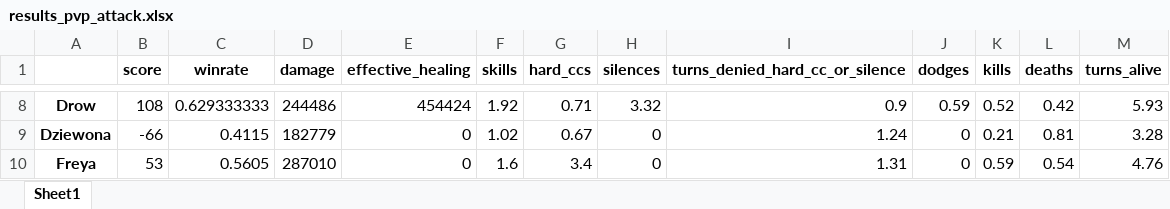
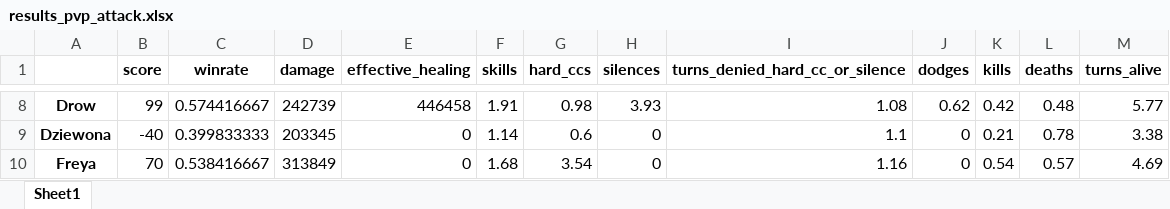
Before and after one commit to Ashargin/SimTapTap, an Excel workbook: data/results_pvp_attack.xlsx, sheet Sheet1, drawn as a sheet; only a part is shown, gaps mark what is left out; values as stored, in another font and other column widths than the file's, no borders; the diff covers the shown part only; the diff names each change by its address in the sheet, - before the commit and + after, or states it on an @@ line.

```diff
--- a/data/results_pvp_attack.xlsx (sheet Sheet1)
+++ b/data/results_pvp_attack.xlsx (sheet Sheet1)
-B8 (score): 108
+B8 (score): 99
-C8 (winrate): 0.629333333
+C8 (winrate): 0.574416667
-D8 (damage): 244486
+D8 (damage): 242739
-E8 (effective_healing): 454424
+E8 (effective_healing): 446458
-F8 (skills): 1.92
+F8 (skills): 1.91
-G8 (hard_ccs): 0.71
+G8 (hard_ccs): 0.98
-H8 (silences): 3.32
+H8 (silences): 3.93
-I8 (turns_denied_hard_cc_or_silence): 0.9
+I8 (turns_denied_hard_cc_or_silence): 1.08
-J8 (dodges): 0.59
+J8 (dodges): 0.62
-K8 (kills): 0.52
+K8 (kills): 0.42
-L8 (deaths): 0.42
+L8 (deaths): 0.48
-M8 (turns_alive): 5.93
+M8 (turns_alive): 5.77
-B9 (score): -66
+B9 (score): -40
-C9 (winrate): 0.4115
+C9 (winrate): 0.399833333
-D9 (damage): 182779
+D9 (damage): 203345
-F9 (skills): 1.02
+F9 (skills): 1.14
-G9 (hard_ccs): 0.67
+G9 (hard_ccs): 0.6
-I9 (turns_denied_hard_cc_or_silence): 1.24
+I9 (turns_denied_hard_cc_or_silence): 1.1
-L9 (deaths): 0.81
+L9 (deaths): 0.78
-M9 (turns_alive): 3.28
+M9 (turns_alive): 3.38
-B10 (score): 53
+B10 (score): 70
-C10 (winrate): 0.5605
+C10 (winrate): 0.538416667
-D10 (damage): 287010
+D10 (damage): 313849
-F10 (skills): 1.6
+F10 (skills): 1.68
-G10 (hard_ccs): 3.4
+G10 (hard_ccs): 3.54
-I10 (turns_denied_hard_cc_or_silence): 1.31
+I10 (turns_denied_hard_cc_or_silence): 1.16
-K10 (kills): 0.59
+K10 (kills): 0.54
-L10 (deaths): 0.54
+L10 (deaths): 0.57
-M10 (turns_alive): 4.76
+M10 (turns_alive): 4.69
```
Also changed, not shown: 1 added row and 380 edited cells elsewhere in this sheet, data/results_friend_boss.xlsx, data/results_guild_boss.xlsx, 30 other files.
